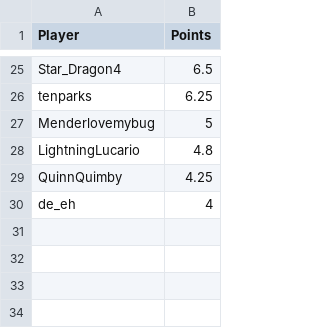
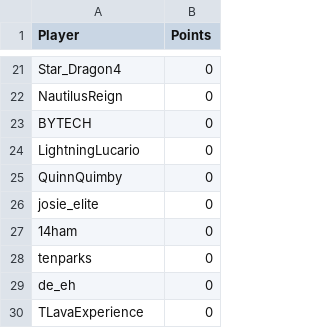
Before and after one commit to johnbeatty02/StatChecker, a CSV file: uhcDuels.csv, drawn as a sheet; only a part is shown, gaps mark what is left out; removed rows and columns are numbered as before the commit, all else as after; the diff covers the shown part only; the diff names each change by its address in the sheet, - before the commit and + after, or states it on an @@ line.

```diff
--- a/uhcDuels.csv
+++ b/uhcDuels.csv
-B21 (Points): 6.5
+B21 (Points): 0
-row 26: tenparks | 6.25
-row 27: Menderlovemybug | 5
+row 22: NautilusReign | 0
+row 23: BYTECH | 0
-B24 (Points): 4.8
+B24 (Points): 0
-B25 (Points): 4.25
+B25 (Points): 0
+row 26: josie_elite | 0
+row 27: 14ham | 0
+row 28: tenparks | 0
-B29 (Points): 4
+B29 (Points): 0
+row 30: TLavaExperience | 0
```
Also changed, not shown: 11 added rows, 15 removed rows and 8 edited cells elsewhere in this file, bedwars.csv, buildBattle.csv, 14 other files.
